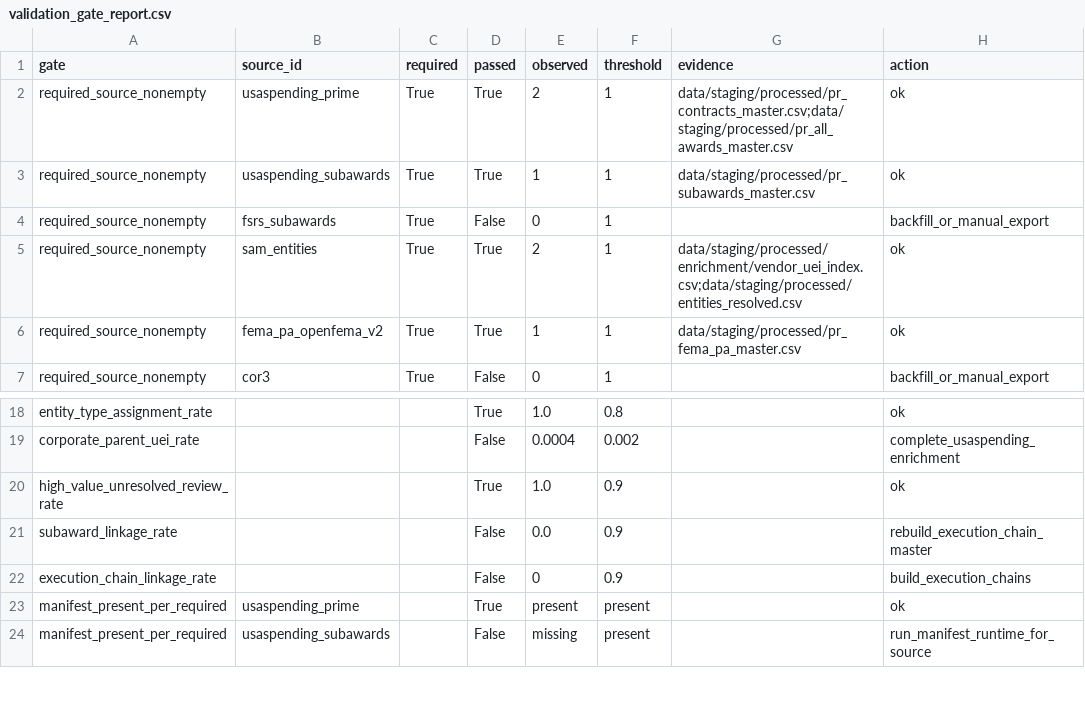
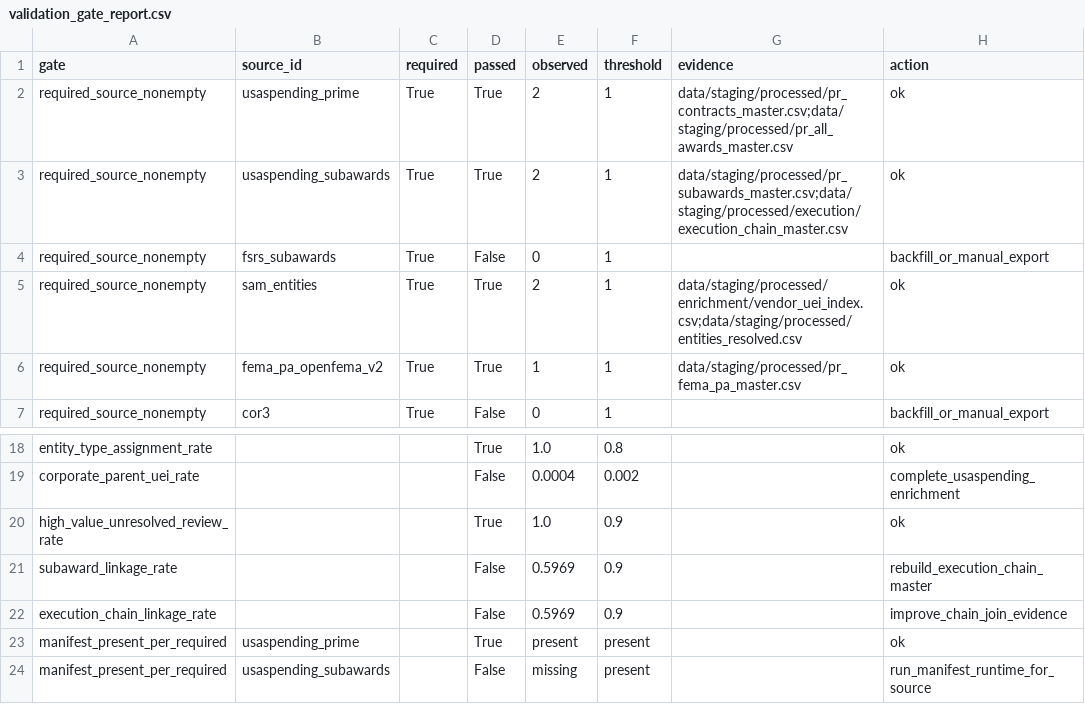
Before and after one commit to jotaele44/moneysweep-pr, a CSV file: data/manifests/validation_gate_report.csv, drawn as a sheet; only a part is shown, gaps mark what is left out.

```diff
--- a/data/manifests/validation_gate_report.csv
+++ b/data/manifests/validation_gate_report.csv
@@ -2,3 +2,3 @@ gate,source_id,required,passed,observed,threshold,evidence,action
 required_source_nonempty,usaspending_prime,True,True,2,1,data/staging/processed/pr_contracts_master.csv;data/staging/processed/pr_all_awards_master.csv,ok
-required_source_nonempty,usaspending_subawards,True,True,1,1,data/staging/processed/pr_subawards_master.csv,ok
+required_source_nonempty,usaspending_subawards,True,True,2,1,data/staging/processed/pr_subawards_master.csv;data/staging/processed/execution/execution_chain_master.csv,ok
 required_source_nonempty,fsrs_subawards,True,False,0,1,,backfill_or_manual_export
@@ -20,4 +20,4 @@ corporate_parent_uei_rate,,,False,0.0004,0.002,,complete_usaspending_enrichment
 high_value_unresolved_review_rate,,,True,1.0,0.9,,ok
-subaward_linkage_rate,,,False,0.0,0.9,,rebuild_execution_chain_master
-execution_chain_linkage_rate,,,False,0,0.9,,build_execution_chains
+subaward_linkage_rate,,,False,0.5969,0.9,,rebuild_execution_chain_master
+execution_chain_linkage_rate,,,False,0.5969,0.9,,improve_chain_join_evidence
 manifest_present_per_required,usaspending_prime,,True,present,present,,ok
```
Also changed, not shown: 4 other files.
